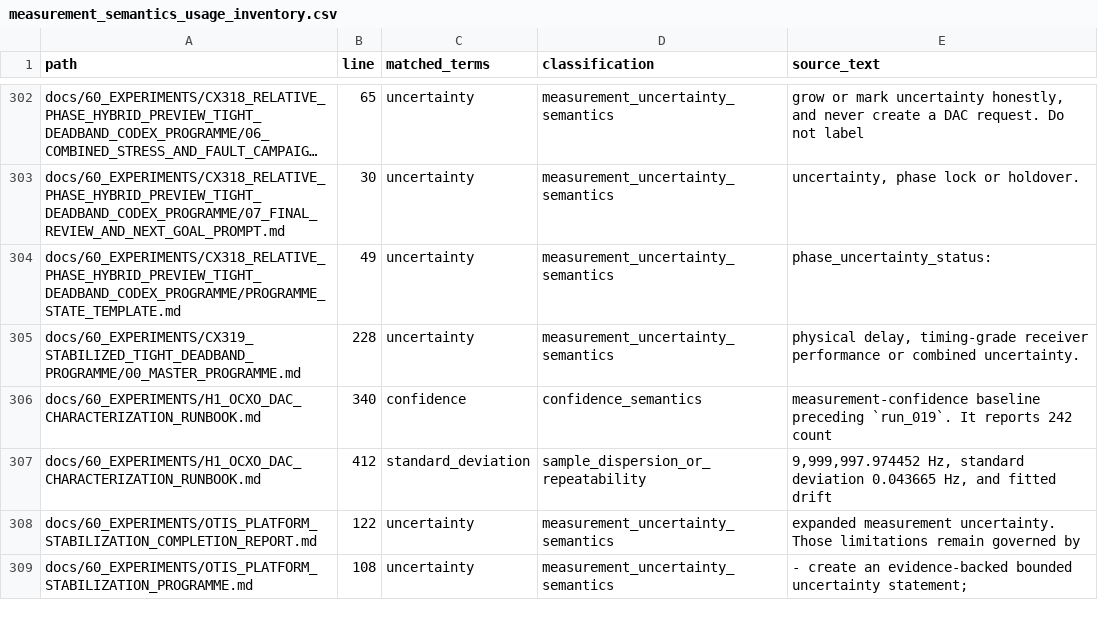
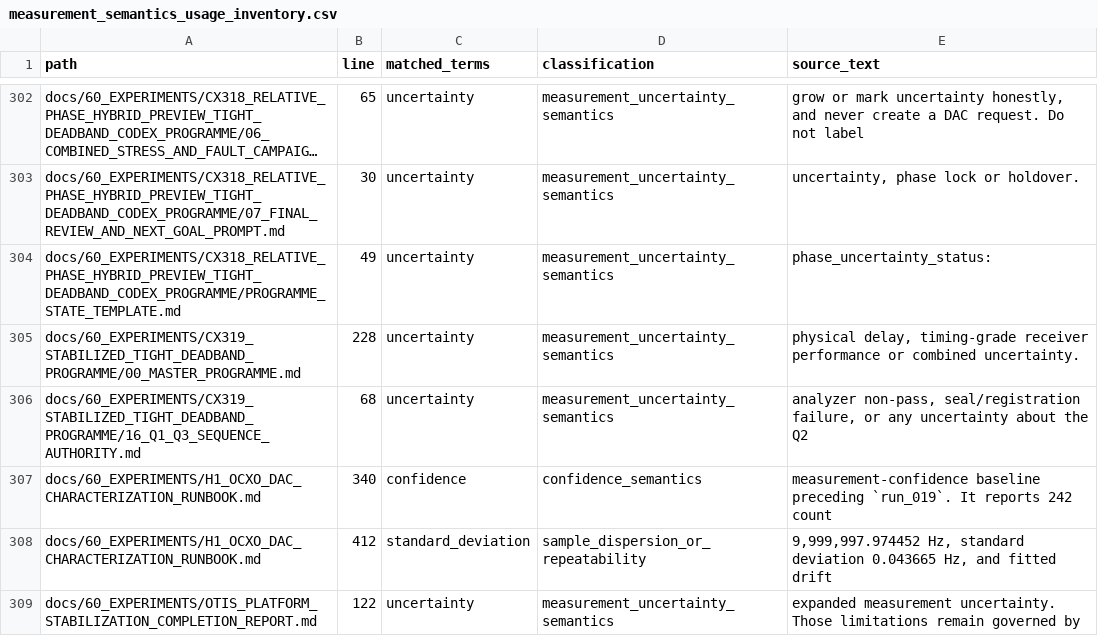
Before and after one commit to flynnr2/OTIS, a CSV file: derived/measurement_semantics_usage_inventory.csv, drawn as a sheet; only a part is shown, gaps mark what is left out; the shorter side is filled out with more unchanged rows; long unchanged cells end in ….

```diff
--- a/derived/measurement_semantics_usage_inventory.csv
+++ b/derived/measurement_semantics_usage_inventory.csv
@@ -305,2 +305,3 @@ docs/60_EXPERIMENTS/CX318_RELATIVE_PHASE_HYBRID_PREVIEW_TIGHT_DEADBAND_CODEX_PRO
 docs/60_EXPERIMENTS/CX319_STABILIZED_TIGHT_DEADBAND_PROGRAMME/00_MASTER_PROGRAMME.md,228,uncertainty,measurement_uncertainty_semantics,"physical delay, timing-grade receiver performance or combined uncertainty."
+docs/60_EXPERIMENTS/CX319_STABILIZED_TIGHT_DEADBAND_PROGRAMME/16_Q1_Q3_SEQUENCE_AUTHORITY.md,68,uncertainty,measurement_uncertainty_semantics,"analyzer non-pass, seal/registration failure, or any uncertainty about the Q2"
 docs/60_EXPERIMENTS/H1_OCXO_DAC_CHARACTERIZATION_RUNBOOK.md,340,confidence,confidence_semantics,measurement-confidence baseline preceding `run_019`. It reports 242 count
```
Also changed, not shown: 20 other files.
